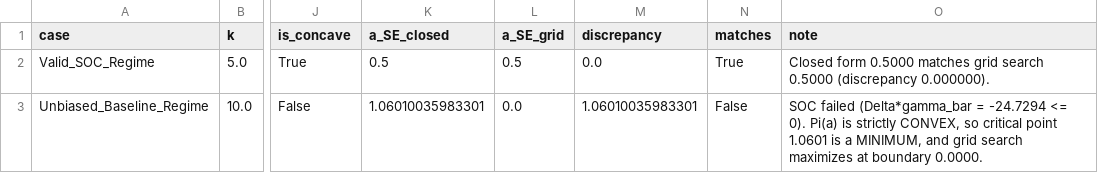
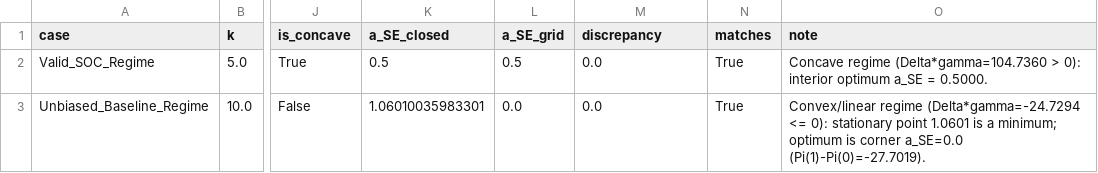
Before and after one commit to pranjal-0802/strategic-underspecification, a CSV file: outputs/prop4_pooling_closed_form.csv, drawn as a sheet; only a part is shown, gaps mark what is left out; the diff names each change by its address in the sheet, - before the commit and + after, or states it on an @@ line.

```diff
--- a/outputs/prop4_pooling_closed_form.csv
+++ b/outputs/prop4_pooling_closed_form.csv
-O2 (note): Closed form 0.5000 matches grid search 0.5000 (discrepancy 0.000000).
+O2 (note): Concave regime (Delta*gamma=104.7360 > 0): interior optimum a_SE = 0.5000.
-M3 (discrepancy): 1.06010035983301
+M3 (discrepancy): 0.0
-N3 (matches): False
+N3 (matches): True
-O3 (note): SOC failed (Delta*gamma_bar = -24.7294 <= 0). Pi(a) is strictly CONVEX, so critical point 1.0601 is a MINIMUM, and grid search maximizes at boundary 0.0000.
+O3 (note): Convex/linear regime (Delta*gamma=-24.7294 <= 0): stationary point 1.0601 is a minimum; optimum is corner a_SE=0.0 (Pi(1)-Pi(0)=-27.7019).
```
Also changed, not shown: outputs/cor2_bias_direction.csv, outputs/cor3_interiority.csv, 25 other files.
